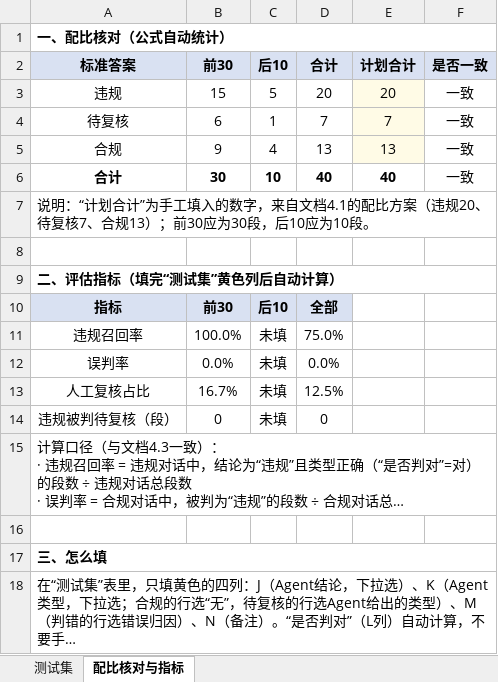
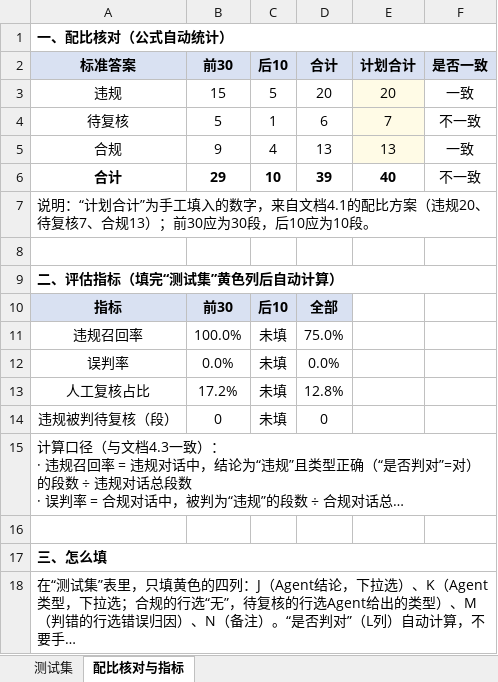
Before and after one commit to isChloeYu/customer-service-compliance-agent, an Excel workbook: data/测试集_40段_第一轮.xlsx, sheet 配比核对与指标, drawn as a sheet; long unchanged cells end in …; values as stored, in another font and other column widths than the file's, no borders; the diff names each change by its address in the sheet, - before the commit and + after, or states it on an @@ line.

```diff
--- a/data/测试集_40段_第一轮.xlsx (sheet 配比核对与指标)
+++ b/data/测试集_40段_第一轮.xlsx (sheet 配比核对与指标)
-B4 (前30): 6
+B4 (前30): 5
-D4 (合计): 7
+D4 (合计): 6
-F4 (是否一致): 一致
+F4 (是否一致): 不一致
-B6 (前30): 30
+B6 (前30): 29
-D6 (合计): 40
+D6 (合计): 39
-F6 (是否一致): 一致
+F6 (是否一致): 不一致
-B13 (前30): 16.7%
+B13 (前30): 17.2%
-D13 (合计): 12.5%
+D13 (合计): 12.8%
```
Also changed, not shown: sheet 测试集, formulas that keep their value, hidden cells, data/测试集_40段_第二轮.xlsx.
